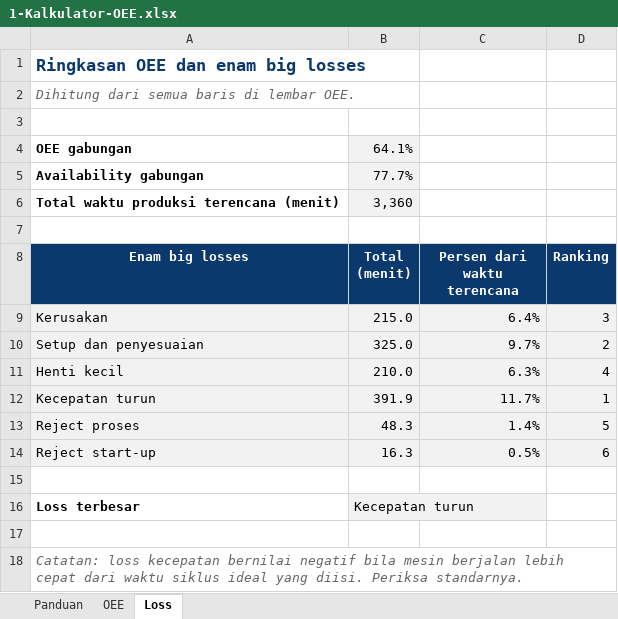
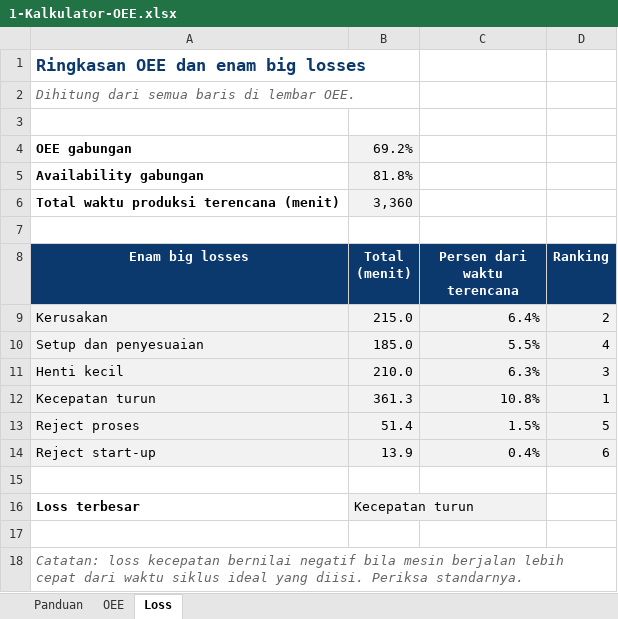
Before and after one commit to academy-sanggabiz/sanggabiz-proposal, an Excel workbook: asia-pramulia/alat-bantu/1-Kalkulator-OEE.xlsx, sheet Loss, drawn as a sheet; values as stored, in another font and other column widths than the file's, no borders; charts and pictures not drawn; the diff names each change by its address in the sheet, - before the commit and + after, or states it on an @@ line.

```diff
--- a/asia-pramulia/alat-bantu/1-Kalkulator-OEE.xlsx (sheet Loss)
+++ b/asia-pramulia/alat-bantu/1-Kalkulator-OEE.xlsx (sheet Loss)
-B4 (Total (menit)): 64.1%
+B4 (Total (menit)): 69.2%
-B5 (Total (menit)): 77.7%
+B5 (Total (menit)): 81.8%
-D9 (Ranking): 3
+D9 (Ranking): 2
-B10 (Total (menit)): 325.0
+B10 (Total (menit)): 185.0
-C10 (Persen dari waktu terencana): 9.7%
+C10 (Persen dari waktu terencana): 5.5%
-D10 (Ranking): 2
+D10 (Ranking): 4
-D11 (Ranking): 4
+D11 (Ranking): 3
-B12 (Total (menit)): 391.9
+B12 (Total (menit)): 361.3
-C12 (Persen dari waktu terencana): 11.7%
+C12 (Persen dari waktu terencana): 10.8%
-B13 (Total (menit)): 48.3
+B13 (Total (menit)): 51.4
-C13 (Persen dari waktu terencana): 1.4%
+C13 (Persen dari waktu terencana): 1.5%
-B14 (Total (menit)): 16.3
+B14 (Total (menit)): 13.9
-C14 (Persen dari waktu terencana): 0.5%
+C14 (Persen dari waktu terencana): 0.4%
```
Also changed, not shown: sheet OEE, sheet Panduan, formulas that keep their value, charts or pictures, asia-pramulia/alat-bantu/2-Pareto-5Why-CAPA.xlsx, asia-pramulia/alat-bantu/3-Anggaran-dan-Varians.xlsx, 33 other files.
